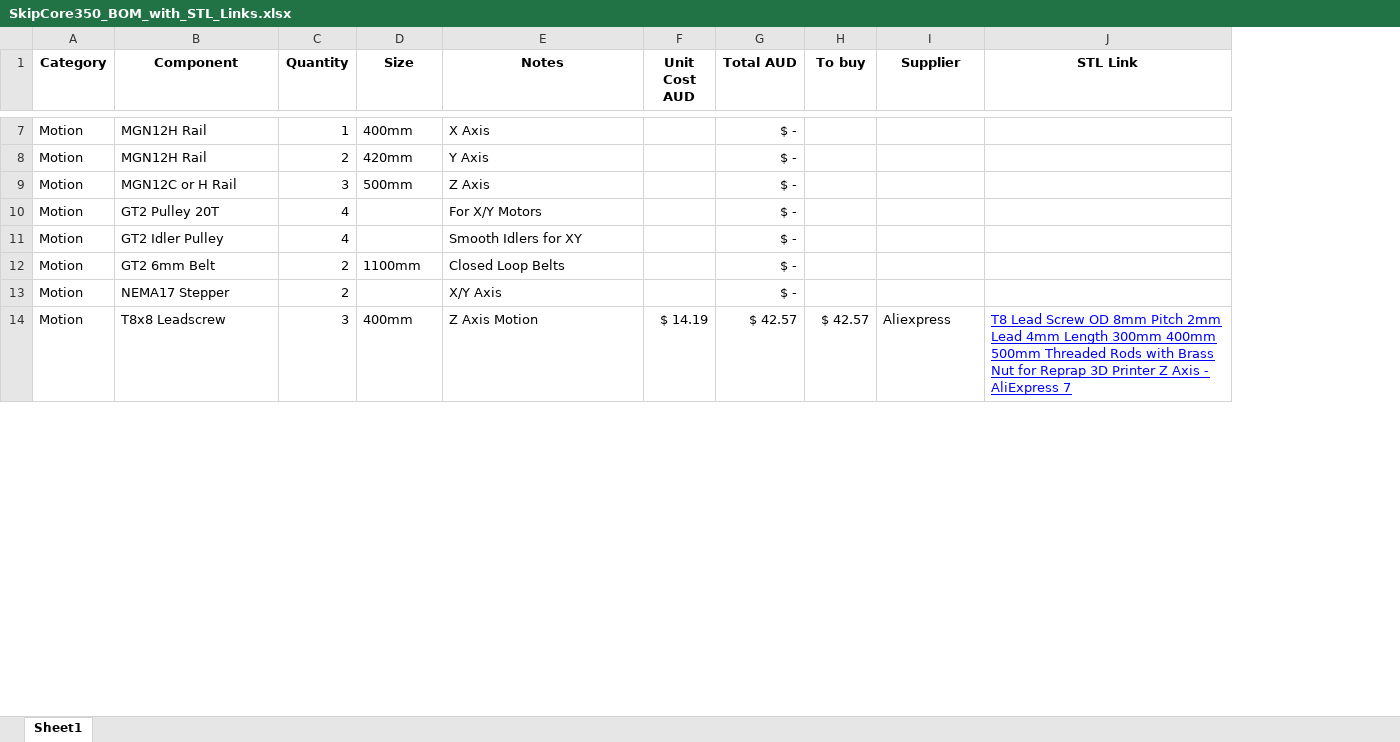
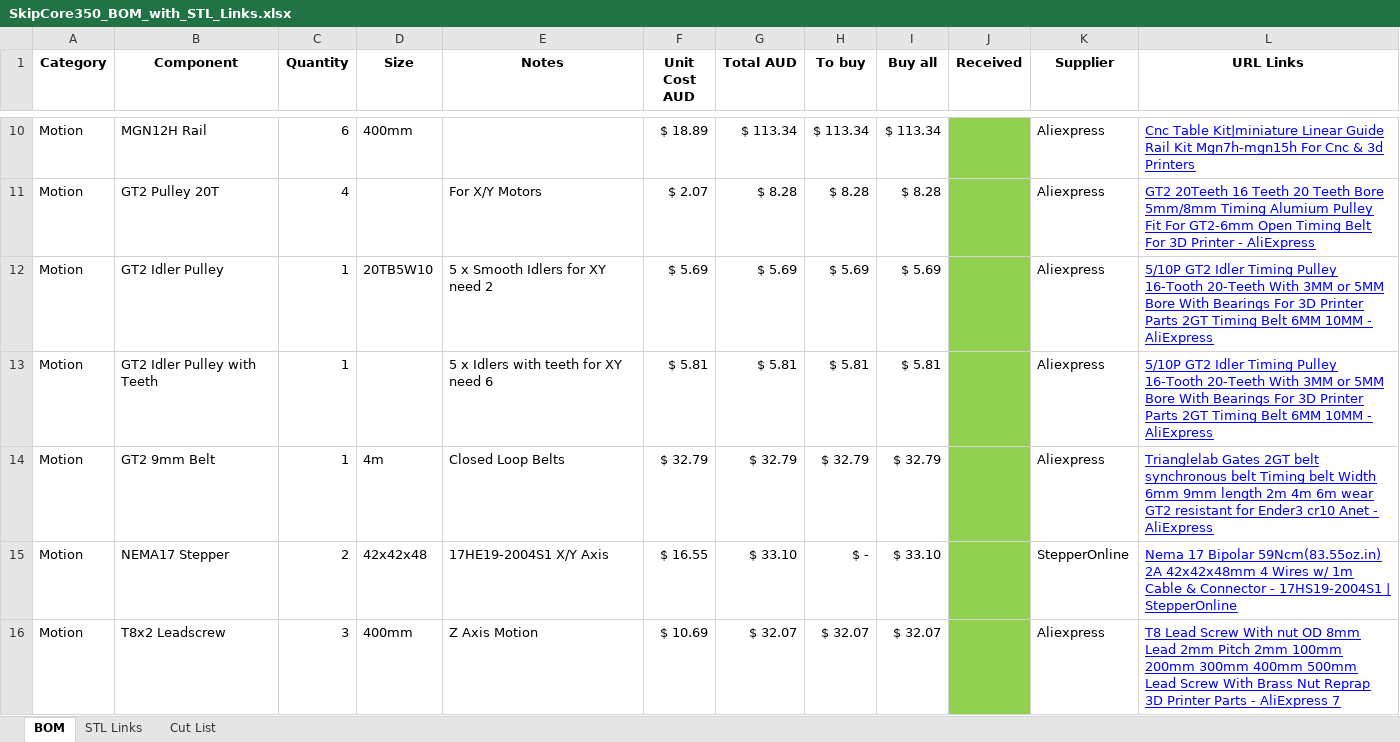
Before and after one commit to SkipHokin/SkipCore350, an Excel workbook: hardware/SkipCore350_BOM_with_STL_Links.xlsx, sheet BOM, drawn as a sheet; only a part is shown, gaps mark what is left out; values as stored, in another font and other column widths than the file's, no borders; removed rows and columns are numbered as before the commit, all else as after; the diff covers the shown part only; the diff names each change by its address in the sheet, - before the commit and + after, or states it on an @@ line.

```diff
--- a/hardware/SkipCore350_BOM_with_STL_Links.xlsx (sheet BOM)
+++ b/hardware/SkipCore350_BOM_with_STL_Links.xlsx (sheet BOM)
-sheet tab: Sheet1
+sheet tab: BOM
+sheet tab: STL Links
+sheet tab: Cut List
+column I (Buy all), rows 10-11: $ 113.34 | $ 8.28; rows 14-16: $ 32.79 | $ 33.10 | $ 32.07
+column J (Received), empty
-column J (STL Link), row 14: T8 Lead Screw OD 8mm Pitch 2mm Lead 4mm Length 300mm 400mm 500mm Threaded Rods with Brass Nut for Reprap 3D Printer Z Axis - AliExpress 7
+column L (URL Links), rows 10-11: Cnc Table Kit|miniature Linear Guide Rail Kit Mgn7h-mgn15h For Cnc & 3d Printers | GT2 20Teeth 16 Teeth 20 Teeth Bore 5mm/8mm Timing Alumium Pulley Fit For GT2-6mm Open Timing Belt For 3D Printer - AliExpress; rows 14-16: Trianglelab Gates 2GT belt synchronous belt Timing belt Width 6mm 9mm length 2m 4m 6m wear GT2 resistant for Ender3 cr10 Anet - AliExpress | Nema 17 Bipolar 59Ncm(83.55oz.in) 2A 42x42x48mm 4 Wires w/ 1m Cable & Connector - 17HS19-2004S1 | StepperOnline | T8 Lead Screw With nut OD 8mm Lead 2mm Pitch 2mm 100mm 200mm 300mm 400mm 500mm Lead Screw With Brass Nut Reprap 3D Printer Parts - AliExpress 7
-C10 (Quantity): 1
+C10 (Quantity): 6
-E10 (Notes): X Axis
+E10 (Notes): (empty)
-F10 (Unit Cost AUD): (empty)
+F10 (Unit Cost AUD): $ 18.89
-G10 (Total AUD): $ -
+G10 (Total AUD): $ 113.34
-H10 (To buy): (empty)
+H10 (To buy): $ 113.34
-K10 (Supplier): (empty)
+K10 (Supplier): Aliexpress
-row 8: Motion | MGN12H Rail | 2 | 420mm | Y Axis |  | $ -
-row 9: Motion | MGN12C or H Rail | 3 | 500mm | Z Axis |  | $ -
-F11 (Unit Cost AUD): (empty)
+F11 (Unit Cost AUD): $ 2.07
-G11 (Total AUD): $ -
+G11 (Total AUD): $ 8.28
-H11 (To buy): (empty)
+H11 (To buy): $ 8.28
-K11 (Supplier): (empty)
+K11 (Supplier): Aliexpress
-row 11: Motion | GT2 Idler Pulley | 4 |  | Smooth Idlers for XY |  | $ -
+row 12: Motion | GT2 Idler Pulley | 1 | 20TB5W10 | 5 x Smooth Idlers for XY need 2 | $ 5.69 | $ 5.69 | $ 5.69 | $ 5.69 |  | Aliexpress | 5/10P GT2 Idler Timing Pulley 16-Tooth 20-Teeth With 3MM or 5MM Bore With Bearings For 3D Printer Parts 2GT Timing Belt 6MM 10MM - AliExpress
+row 13: Motion | GT2 Idler Pulley with Teeth | 1 |  | 5 x Idlers with teeth for XY need 6 | $ 5.81 | $ 5.81 | $ 5.81 | $ 5.81 |  | Aliexpress | 5/10P GT2 Idler Timing Pulley 16-Tooth 20-Teeth With 3MM or 5MM Bore With Bearings For 3D Printer Parts 2GT Timing Belt 6MM 10MM - AliExpress
-B14 (Component): GT2 6mm Belt
+B14 (Component): GT2 9mm Belt
-C14 (Quantity): 2
+C14 (Quantity): 1
-D14 (Size): 1100mm
+D14 (Size): 4m
-F14 (Unit Cost AUD): (empty)
+F14 (Unit Cost AUD): $ 32.79
-G14 (Total AUD): $ -
+G14 (Total AUD): $ 32.79
-H14 (To buy): (empty)
+H14 (To buy): $ 32.79
-K14 (Supplier): (empty)
+K14 (Supplier): Aliexpress
-D15 (Size): (empty)
+D15 (Size): 42x42x48
-E15 (Notes): X/Y Axis
+E15 (Notes): 17HE19-2004S1 X/Y Axis
-F15 (Unit Cost AUD): (empty)
+F15 (Unit Cost AUD): $ 16.55
-G15 (Total AUD): $ -
+G15 (Total AUD): $ 33.10
-H15 (To buy): (empty)
+H15 (To buy): $ -
-K15 (Supplier): (empty)
+K15 (Supplier): StepperOnline
-B16 (Component): T8x8 Leadscrew
+B16 (Component): T8x2 Leadscrew
-F16 (Unit Cost AUD): $ 14.19
+F16 (Unit Cost AUD): $ 10.69
-G16 (Total AUD): $ 42.57
+G16 (Total AUD): $ 32.07
-H16 (To buy): $ 42.57
+H16 (To buy): $ 32.07
```
Also changed, not shown: 9 added rows, 7 removed rows, 96 edited cells and cell formats elsewhere in this sheet, formulas that keep their value, 17 other files.
